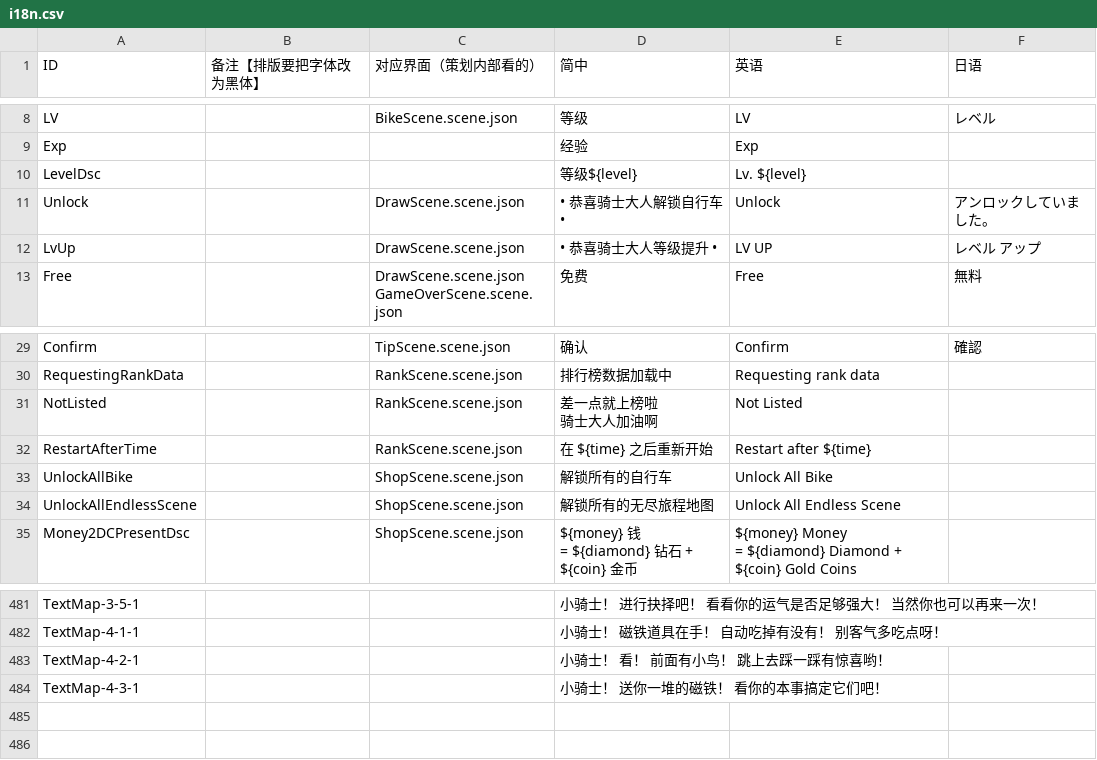
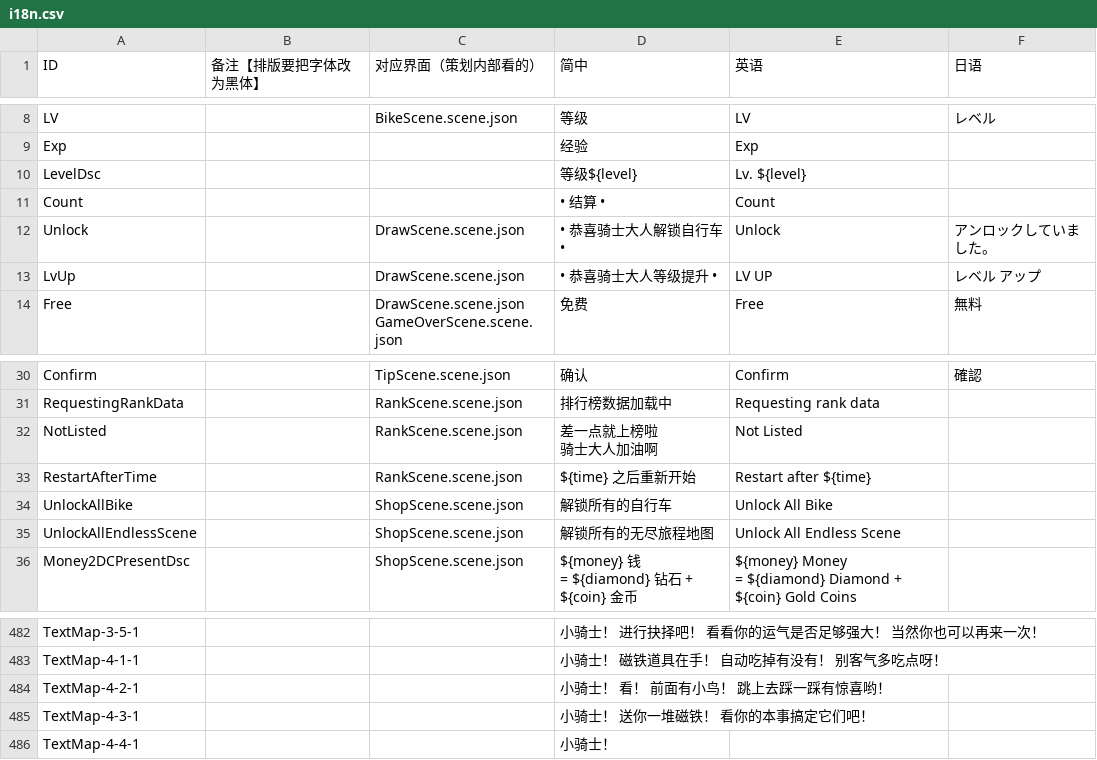
Before and after one commit to Aran1992/bike, a CSV file: i18n.csv, drawn as a sheet; only a part is shown, gaps mark what is left out.

```diff
--- a/i18n.csv
+++ b/i18n.csv
@@ -12,2 +12,3 @@ Exp,,,经验,Exp,
 LevelDsc,,,等级${level},Lv. ${level},
+Count,,,• 结算 •,Count,
 Unlock,,DrawScene.scene.json,• 恭喜骑士大人解锁自行车 •,Unlock,アンロックしていました。
@@ -35,3 +36,3 @@ NotListed,,RankScene.scene.json,"差一点就上榜啦
 骑士大人加油啊",Not Listed,
-RestartAfterTime,,RankScene.scene.json,在 ${time} 之后重新开始,Restart after ${time},
+RestartAfterTime,,RankScene.scene.json,${time} 之后重新开始,Restart after ${time},
 UnlockAllBike,,ShopScene.scene.json,解锁所有的自行车,Unlock All Bike,
@@ -609,2 +610,3 @@ TextMap-4-1-1,,,小骑士！ 磁铁道具在手！ 自动吃掉有没有！ 别
 TextMap-4-2-1,,,小骑士！ 看！ 前面有小鸟！ 跳上去踩一踩有惊喜哟！,,
-TextMap-4-3-1,,,小骑士！ 送你一堆的磁铁！ 看你的本事搞定它们吧！,,
+TextMap-4-3-1,,,小骑士！ 送你一堆磁铁！ 看你的本事搞定它们吧！,,
+TextMap-4-4-1,,,小骑士！ ,,
```
Also changed, not shown: 9 other files.
